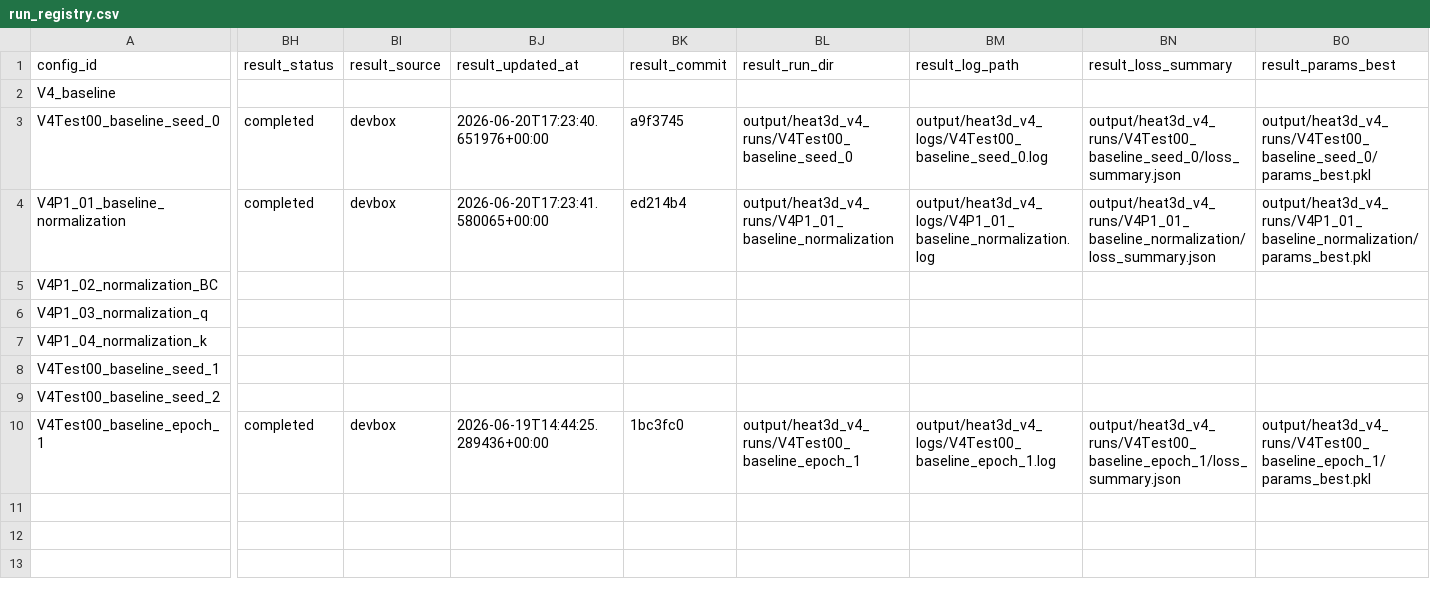
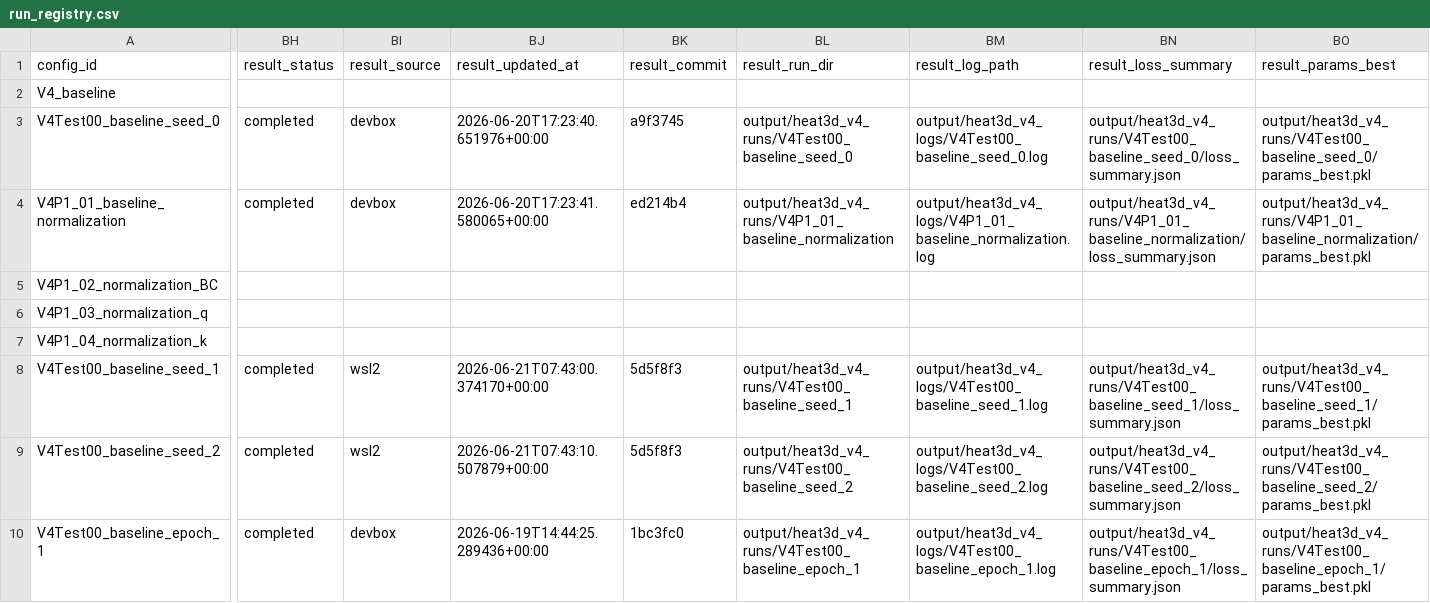
Before and after one commit to 133754144/heat3d-ic, a CSV file: configs/heat3d_v4/run_registry.csv, drawn as a sheet; only a part is shown, gaps mark what is left out; the diff covers the shown part only; the diff names each change by its address in the sheet, - before the commit and + after, or states it on an @@ line.

Commit message:
Vectorize V4 semantic normalization

```diff
--- a/configs/heat3d_v4/run_registry.csv
+++ b/configs/heat3d_v4/run_registry.csv
-BH8:BH9 (result_status): (empty)
+BH8:BH9 (result_status): completed
-BI8:BI9 (result_source): (empty)
+BI8:BI9 (result_source): wsl2
-BJ8 (result_updated_at): (empty)
+BJ8 (result_updated_at): 2026-06-21T07:43:00.374170+00:00
-BK8:BK9 (result_commit): (empty)
+BK8:BK9 (result_commit): 5d5f8f3
-BL8 (result_run_dir): (empty)
+BL8 (result_run_dir): output/heat3d_v4_runs/V4Test00_baseline_seed_1
-BM8 (result_log_path): (empty)
+BM8 (result_log_path): output/heat3d_v4_logs/V4Test00_baseline_seed_1.log
-BN8 (result_loss_summary): (empty)
+BN8 (result_loss_summary): output/heat3d_v4_runs/V4Test00_baseline_seed_1/loss_summary.json
-BO8 (result_params_best): (empty)
+BO8 (result_params_best): output/heat3d_v4_runs/V4Test00_baseline_seed_1/params_best.pkl
-BJ9 (result_updated_at): (empty)
+BJ9 (result_updated_at): 2026-06-21T07:43:10.507879+00:00
-BL9 (result_run_dir): (empty)
+BL9 (result_run_dir): output/heat3d_v4_runs/V4Test00_baseline_seed_2
-BM9 (result_log_path): (empty)
+BM9 (result_log_path): output/heat3d_v4_logs/V4Test00_baseline_seed_2.log
-BN9 (result_loss_summary): (empty)
+BN9 (result_loss_summary): output/heat3d_v4_runs/V4Test00_baseline_seed_2/loss_summary.json
-BO9 (result_params_best): (empty)
+BO9 (result_params_best): output/heat3d_v4_runs/V4Test00_baseline_seed_2/params_best.pkl
```
Also changed, not shown: 76 edited cells elsewhere in this file, 2 other files.
